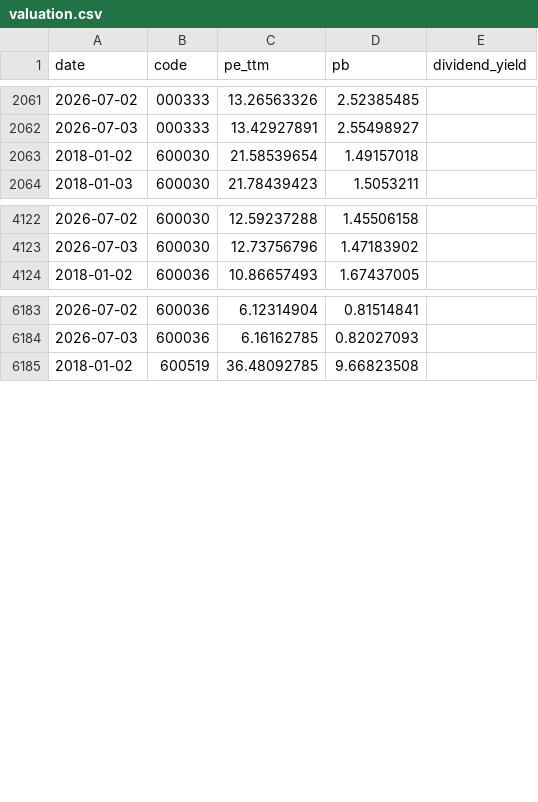
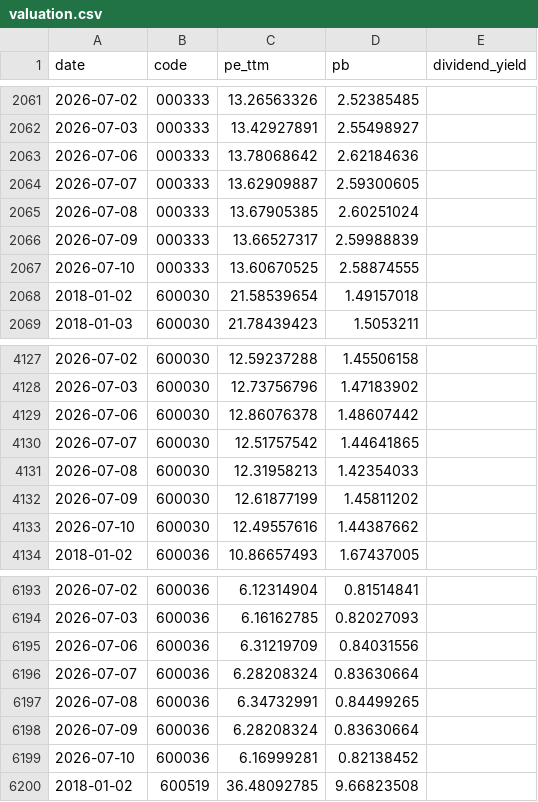
Before and after one commit to qsbkwlt-sketch/stock-monitor, a CSV file: valuation.csv, drawn as a sheet; only a part is shown, gaps mark what is left out; the diff covers the shown part only.

```diff
--- a/valuation.csv
+++ b/valuation.csv
@@ -2062,2 +2062,7 @@ date,code,pe_ttm,pb,dividend_yield
 2026-07-03,000333,13.42927891,2.55498927,
+2026-07-06,000333,13.78068642,2.62184636,
+2026-07-07,000333,13.62909887,2.59300605,
+2026-07-08,000333,13.67905385,2.60251024,
+2026-07-09,000333,13.66527317,2.59988839,
+2026-07-10,000333,13.60670525,2.58874555,
 2018-01-02,600030,21.58539654,1.49157018,
@@ -4123,2 +4128,7 @@ date,code,pe_ttm,pb,dividend_yield
 2026-07-03,600030,12.73756796,1.47183902,
+2026-07-06,600030,12.86076378,1.48607442,
+2026-07-07,600030,12.51757542,1.44641865,
+2026-07-08,600030,12.31958213,1.42354033,
+2026-07-09,600030,12.61877199,1.45811202,
+2026-07-10,600030,12.49557616,1.44387662,
 2018-01-02,600036,10.86657493,1.67437005,
@@ -6184,2 +6194,7 @@ date,code,pe_ttm,pb,dividend_yield
 2026-07-03,600036,6.16162785,0.82027093,
+2026-07-06,600036,6.31219709,0.84031556,
+2026-07-07,600036,6.28208324,0.83630664,
+2026-07-08,600036,6.34732991,0.84499265,
+2026-07-09,600036,6.28208324,0.83630664,
+2026-07-10,600036,6.16999281,0.82138452,
 2018-01-02,600519,36.48092785,9.66823508,
```
Also changed, not shown: 25 added rows elsewhere in this file, data_cache/akshare_value/ak_value_600030.csv, data_cache/akshare_value/ak_value_600519.csv, 6 other files.
